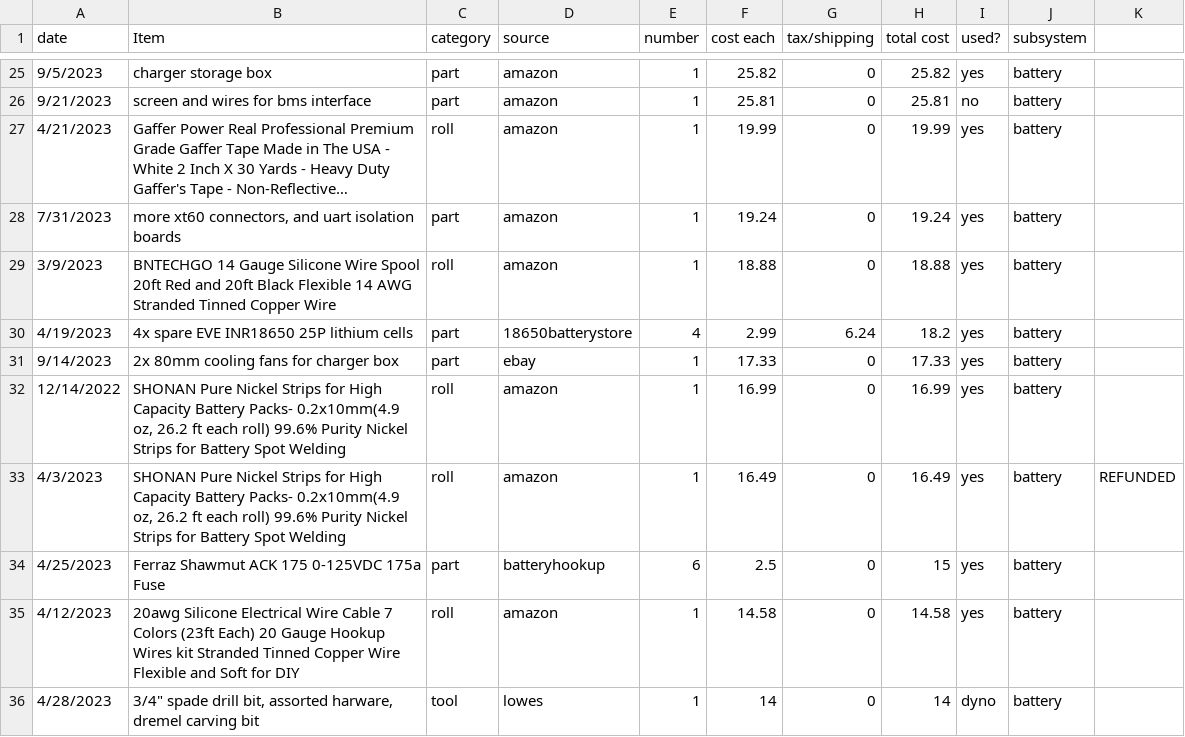
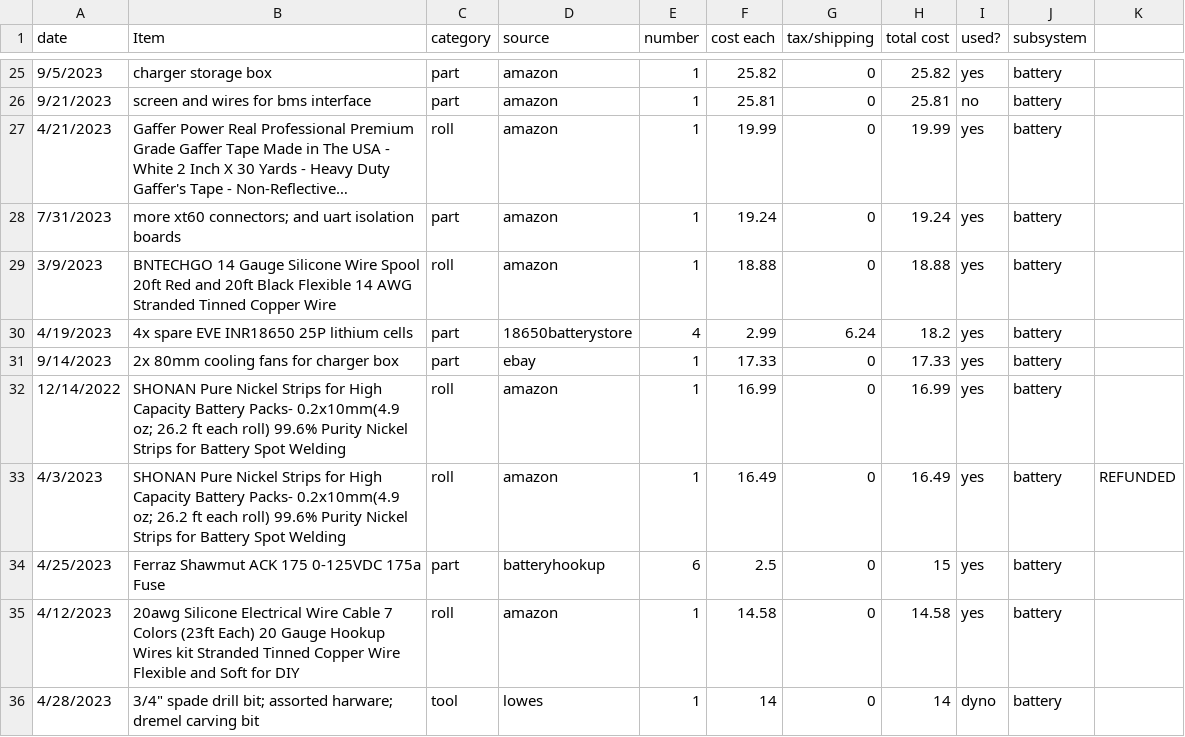
Before and after one commit to btmhess/btmhess.github.io, a CSV file: assets/projects/goldwing-battery/materials.csv, drawn as a sheet; only a part is shown, gaps mark what is left out; long unchanged cells end in …; the diff covers the shown part only; the diff names each change by its address in the sheet, - before the commit and + after, or states it on an @@ line.

```diff
--- a/assets/projects/goldwing-battery/materials.csv
+++ b/assets/projects/goldwing-battery/materials.csv
-B28 (Item): more xt60 connectors, and uart…
+B28 (Item): more xt60 connectors; and uart…
-B32:B33 (Item): …Packs- 0.2x10mm(4.9 oz, 26.2 ft…
+B32:B33 (Item): …Packs- 0.2x10mm(4.9 oz; 26.2 ft…
-B36 (Item): …spade drill bit, assorted harware, dremel carving…
+B36 (Item): …spade drill bit; assorted harware; dremel carving…
```
Also changed, not shown: 22 edited cells elsewhere in this file, assets/projects/goldwing/materials.csv, assets/projects/quadwood-kart/materials.csv.
